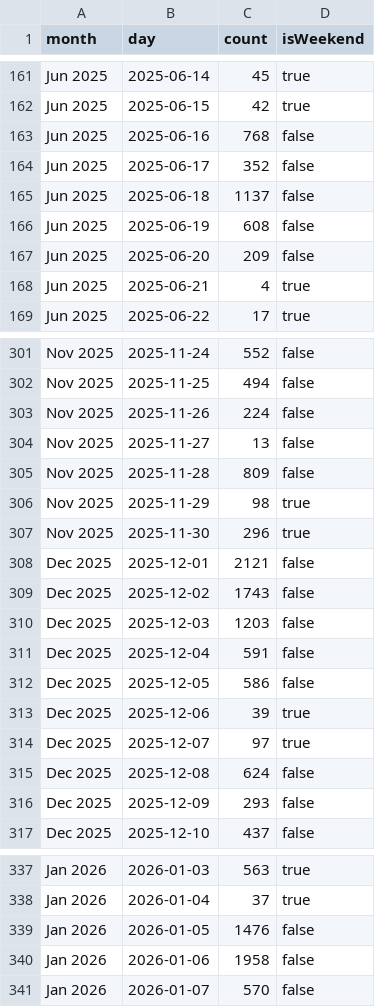
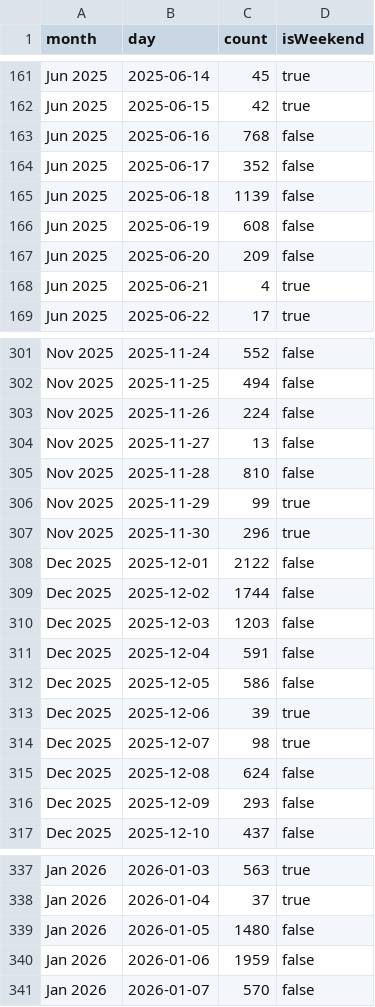
Before and after one commit to shane-wasteology/incoming-bills-dashboard, a CSV file: daily_mtd.csv, drawn as a sheet; only a part is shown, gaps mark what is left out; the diff covers the shown part only.

Commit message:
Update dashboard data 2026-03-09 14:40

```diff
--- a/daily_mtd.csv
+++ b/daily_mtd.csv
@@ -164,3 +164,3 @@ Jun 2025,2025-06-16,768,false
 Jun 2025,2025-06-17,352,false
-Jun 2025,2025-06-18,1137,false
+Jun 2025,2025-06-18,1139,false
 Jun 2025,2025-06-19,608,false
@@ -304,7 +304,7 @@ Nov 2025,2025-11-26,224,false
 Nov 2025,2025-11-27,13,false
-Nov 2025,2025-11-28,809,false
-Nov 2025,2025-11-29,98,true
+Nov 2025,2025-11-28,810,false
+Nov 2025,2025-11-29,99,true
 Nov 2025,2025-11-30,296,true
-Dec 2025,2025-12-01,2121,false
-Dec 2025,2025-12-02,1743,false
+Dec 2025,2025-12-01,2122,false
+Dec 2025,2025-12-02,1744,false
 Dec 2025,2025-12-03,1203,false
@@ -313,3 +313,3 @@ Dec 2025,2025-12-05,586,false
 Dec 2025,2025-12-06,39,true
-Dec 2025,2025-12-07,97,true
+Dec 2025,2025-12-07,98,true
 Dec 2025,2025-12-08,624,false
@@ -338,4 +338,4 @@ Jan 2026,2026-01-03,563,true
 Jan 2026,2026-01-04,37,true
-Jan 2026,2026-01-05,1476,false
-Jan 2026,2026-01-06,1958,false
+Jan 2026,2026-01-05,1480,false
+Jan 2026,2026-01-06,1959,false
 Jan 2026,2026-01-07,570,false
```
Also changed, not shown: 11 added rows and 5 edited cells elsewhere in this file, alerts.csv, 1 other file.
